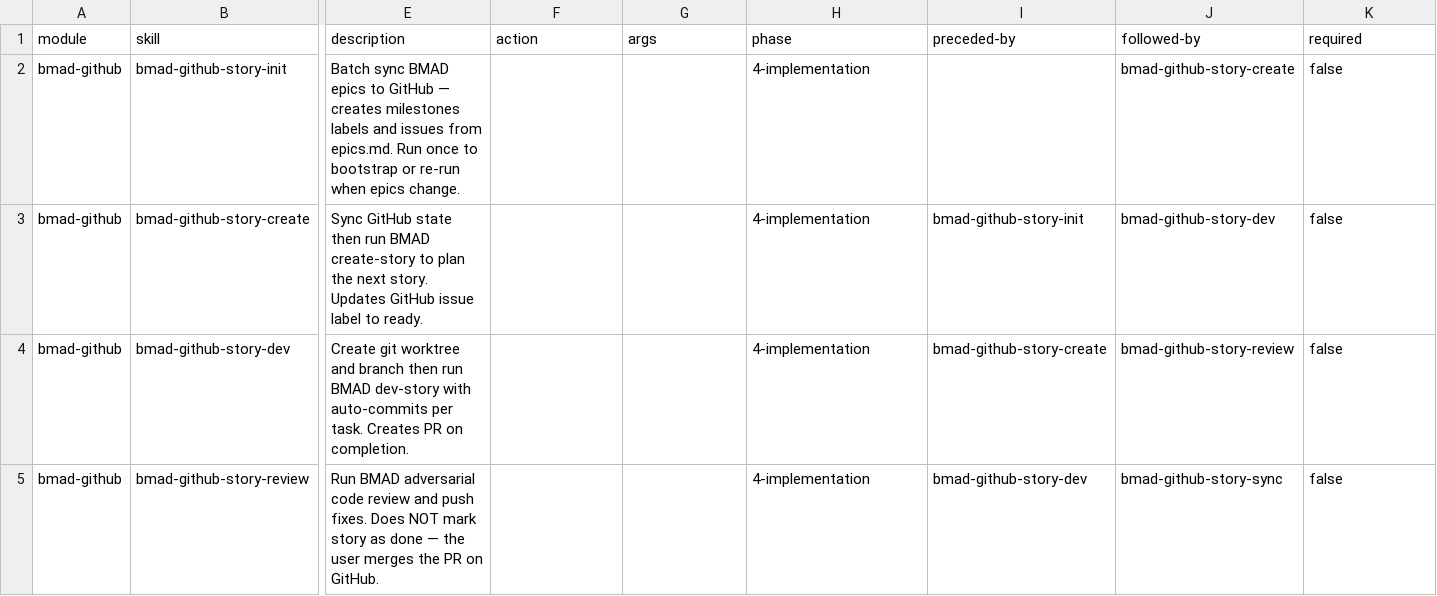
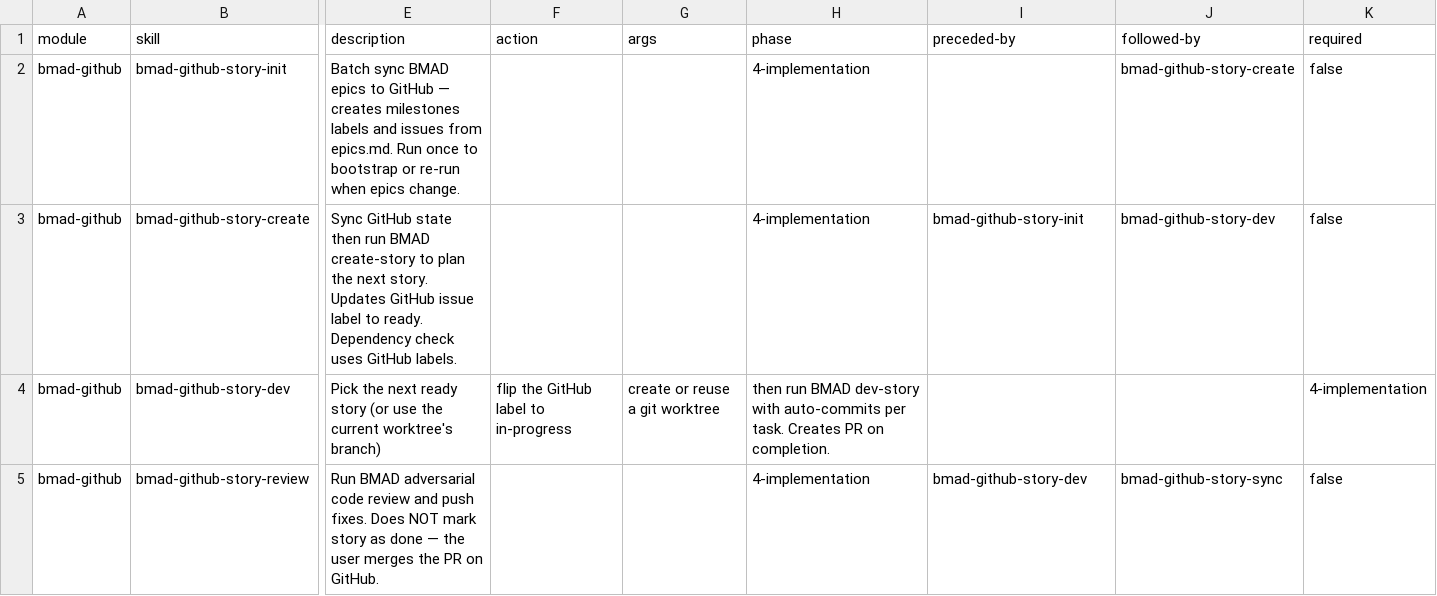
Before and after one commit to choucrifahed/agent-plugins, a CSV file: bmad-github/module-help.csv, drawn as a sheet; only a part is shown, gaps mark what is left out; the diff covers the shown part only; the diff names each change by its address in the sheet, - before the commit and + after, or states it on an @@ line.

```diff
--- a/bmad-github/module-help.csv
+++ b/bmad-github/module-help.csv
-E3 (description): …to ready.
+E3 (description): …to ready. Dependency check uses GitHub labels.
-E4 (description): Create git worktree and branch then run BMAD dev-story with auto-commits per task. Creates PR on completion.
+E4 (description): Pick the next ready story (or use the current worktree's branch)
-F4 (action): (empty)
+F4 (action): flip the GitHub label to in-progress
-G4 (args): (empty)
+G4 (args): create or reuse a git worktree
-H4 (phase): 4-implementation
+H4 (phase): then run BMAD dev-story with auto-commits per task. Creates PR on completion.
-I4 (preceded-by): bmad-github-story-create
+I4 (preceded-by): (empty)
-J4 (followed-by): bmad-github-story-review
+J4 (followed-by): (empty)
-K4 (required): false
+K4 (required): 4-implementation
```
Also changed, not shown: 7 edited cells elsewhere in this file, 9 other files.
